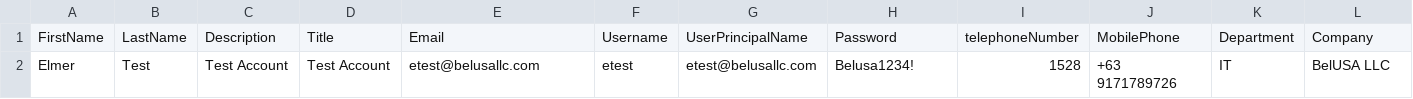
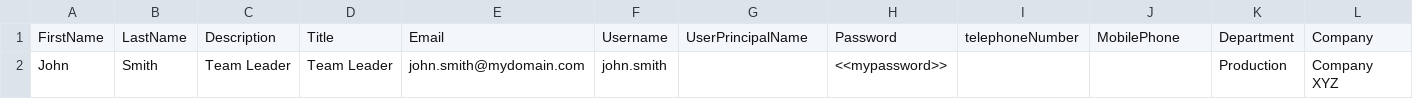
Before and after one commit to mershie/PSScripts, a CSV file: add-aduser-import.csv, drawn as a sheet; only a part is shown; removed rows and columns are numbered as before the commit, all else as after; rows hold the shown columns only; the diff names each change by its address in the sheet, - before the commit and + after, or states it on an @@ line.

Commit message:
Add files via upload

```diff
--- a/add-aduser-import.csv
+++ b/add-aduser-import.csv
-row 2: Elmer | Test | Test Account | Test Account | etest@belusallc.com | etest | etest@belusallc.com | Belusa1234! | 1528 | +63 9171789726 | IT | BelUSA LLC
+row 2: John | Smith | Team Leader | Team Leader | john.smith@mydomain.com | john.smith |  | <<mypassword>> |  |  | Production | Company XYZ
```
